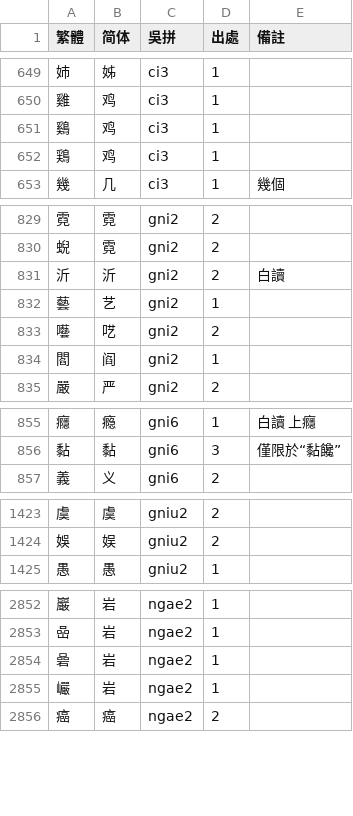
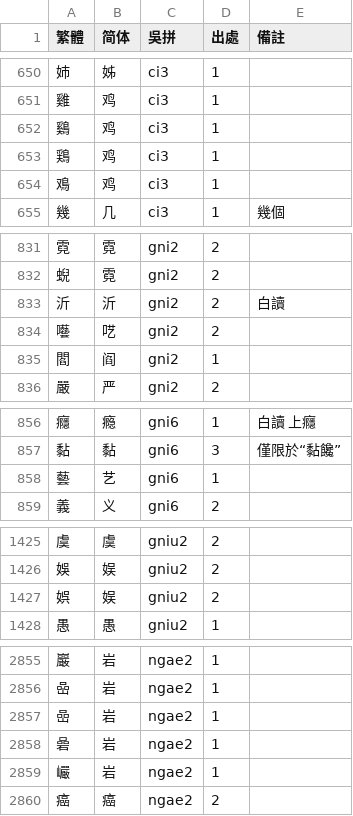
Before and after one commit to ionkaon/dictionary, a TSV file: 字表_pure.tsv, drawn as a sheet; only a part is shown, gaps mark what is left out; the diff covers the shown part only.

```diff
--- a/字表_pure.tsv
+++ b/字表_pure.tsv
@@ -652,2 +653,3 @@
 鶏	鸡	ci3	1	
+鳮	鸡	ci3	1	
 幾	几	ci3	1	幾個
@@ -831,3 +833,2 @@
 沂	沂	gni2	2	白讀
-藝	艺	gni2	1	
 囈	呓	gni2	2	
@@ -856,2 +857,3 @@
 黏	黏	gni6	3	僅限於“黏饞”
+藝	艺	gni6	1	
 義	义	gni6	2	
@@ -1424,2 +1426,3 @@
 娛	娱	gniu2	2	
+娯	娱	gniu2	2	
 愚	愚	gniu2	1	
@@ -2853,2 +2856,3 @@
 喦	岩	ngae2	1	
+嵒	岩	ngae2	1	
 碞	岩	ngae2	1	
```
Also changed, not shown: 13 added rows, 3 removed rows and 2 moved rows elsewhere in this file, 字表.tsv.
